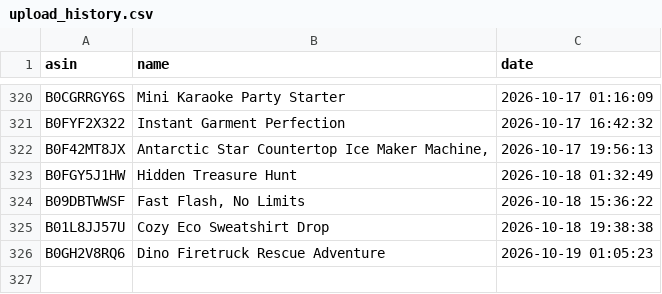
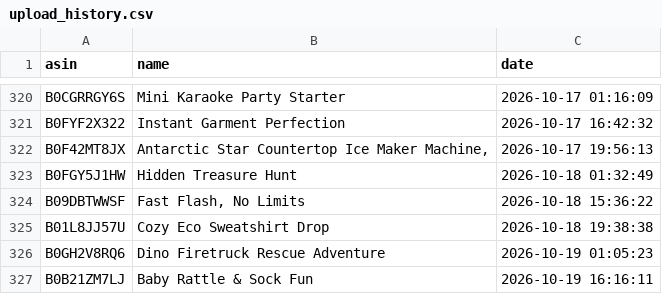
Before and after one commit to smartcartindiaofficial-coder/SmartCart-US, a CSV file: upload_history.csv, drawn as a sheet; only a part is shown, gaps mark what is left out; the diff names each change by its address in the sheet, - before the commit and + after, or states it on an @@ line.

```diff
--- a/upload_history.csv
+++ b/upload_history.csv
+row 327: B0B21ZM7LJ | Baby Rattle & Sock Fun | 2026-10-19 16:16:11
```
Also changed, not shown: 25 other files.
